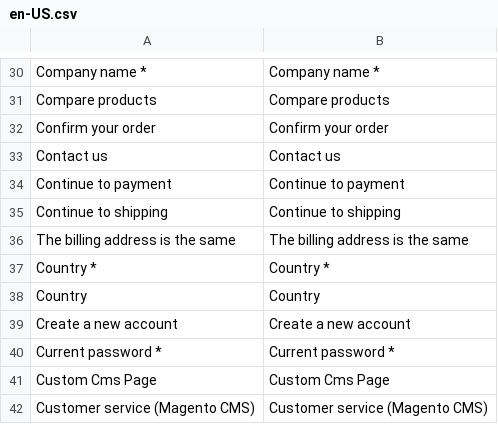
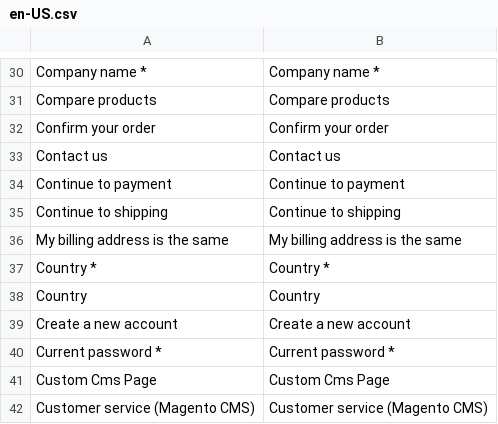
Before and after one commit to Danail-Irinkov/vue-storefront, a CSV file: src/themes/default-procc/resource/i18n/en-US.csv, drawn as a sheet; only a part is shown, gaps mark what is left out; the diff names each change by its address in the sheet, - before the commit and + after, or states it on an @@ line.

```diff
--- a/src/themes/default-procc/resource/i18n/en-US.csv
+++ b/src/themes/default-procc/resource/i18n/en-US.csv
-A36: The billing address is the same
+A36: My billing address is the same
-B36: The billing address is the same
+B36: My billing address is the same
```
Also changed, not shown: core/i18n/resource/i18n/ja-JP.csv, src/themes/default-procc/resource/i18n/ar-SY.csv, 19 other files.
